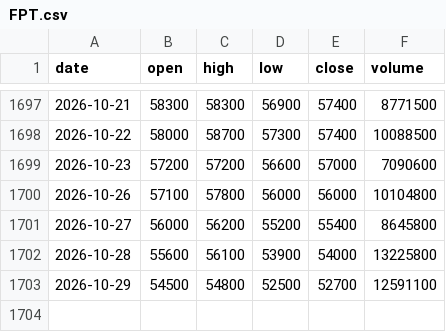
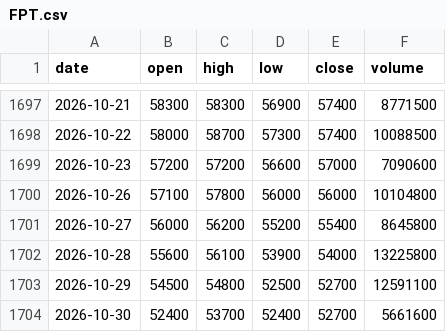
Before and after one commit to odt204/ChungKhoan, a CSV file: data/ohlcv/FPT.csv, drawn as a sheet; only a part is shown, gaps mark what is left out; the diff names each change by its address in the sheet, - before the commit and + after, or states it on an @@ line.

```diff
--- a/data/ohlcv/FPT.csv
+++ b/data/ohlcv/FPT.csv
+row 1704: 2026-10-30 | 52400 | 53700 | 52400 | 52700 | 5661600
```
Also changed, not shown: data/ohlcv/ACV.csv, data/ohlcv/HVN.csv, 5 other files.
